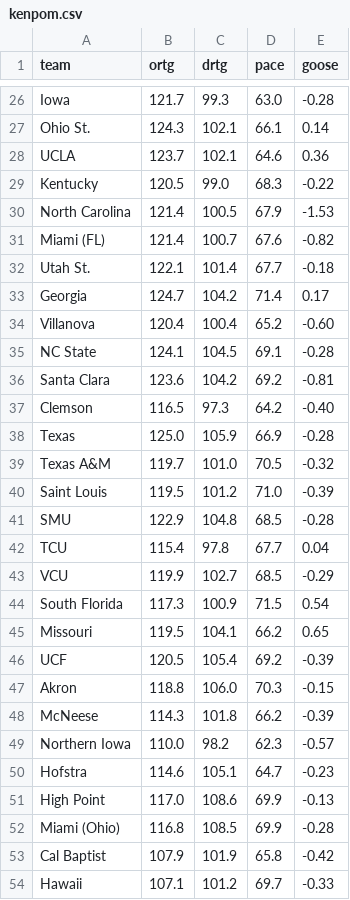
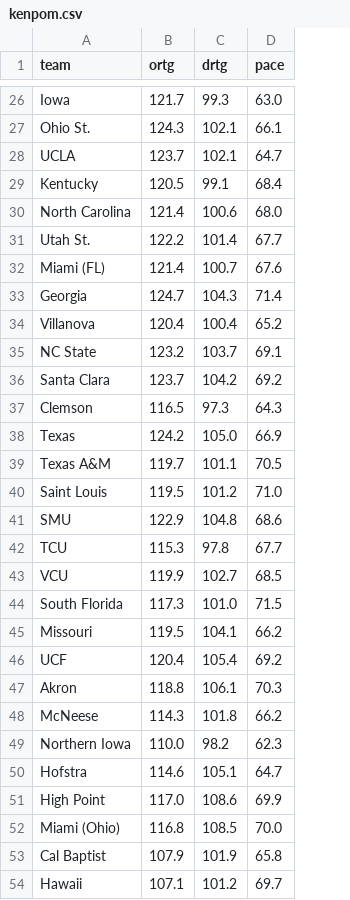
Before and after one commit to SeismicSystems/march-madness, a CSV file: data/2026/men/kenpom.csv, drawn as a sheet; only a part is shown, gaps mark what is left out; removed rows and columns are numbered as before the commit, all else as after; the diff covers the shown part only; the diff names each change by its address in the sheet, - before the commit and + after, or states it on an @@ line.

```diff
--- a/data/2026/men/kenpom.csv
+++ b/data/2026/men/kenpom.csv
-column E (goose), rows 26-31: -0.28 | 0.14 | 0.36 | -0.22 | -1.53 | -0.82; rows 33-54: 0.17 | -0.60 | -0.28 | -0.81 | -0.40 | -0.28 | -0.32 | -0.39 | -0.28 | 0.04 | -0.29 | 0.54 | 0.65 | -0.39 | -0.15 | -0.39 | -0.57 | -0.23 | -0.13 | -0.28 | -0.42 | -0.33
-D28 (pace): 64.6
+D28 (pace): 64.7
-C29 (drtg): 99.0
+C29 (drtg): 99.1
-D29 (pace): 68.3
+D29 (pace): 68.4
-C30 (drtg): 100.5
+C30 (drtg): 100.6
-D30 (pace): 67.9
+D30 (pace): 68.0
+row 31: Utah St. | 122.2 | 101.4 | 67.7
-row 32: Utah St. | 122.1 | 101.4 | 67.7 | -0.18
-C33 (drtg): 104.2
+C33 (drtg): 104.3
-B35 (ortg): 124.1
+B35 (ortg): 123.2
-C35 (drtg): 104.5
+C35 (drtg): 103.7
-B36 (ortg): 123.6
+B36 (ortg): 123.7
-D37 (pace): 64.2
+D37 (pace): 64.3
-B38 (ortg): 125.0
+B38 (ortg): 124.2
-C38 (drtg): 105.9
+C38 (drtg): 105.0
-C39 (drtg): 101.0
+C39 (drtg): 101.1
-D41 (pace): 68.5
+D41 (pace): 68.6
-B42 (ortg): 115.4
+B42 (ortg): 115.3
-C44 (drtg): 100.9
+C44 (drtg): 101.0
-B46 (ortg): 120.5
+B46 (ortg): 120.4
-C47 (drtg): 106.0
+C47 (drtg): 106.1
-D52 (pace): 69.9
+D52 (pace): 70.0
```
Also changed, not shown: 1 added row, 1 removed row and 45 edited cells elsewhere in this file, 2 other files.
